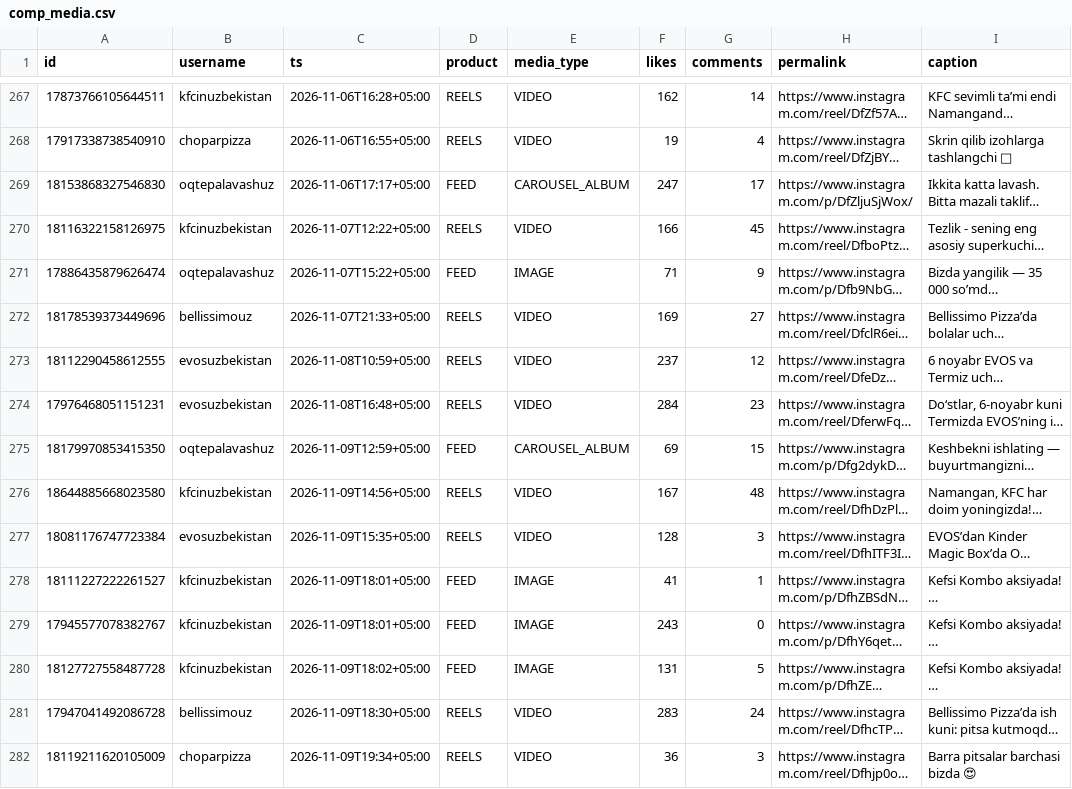
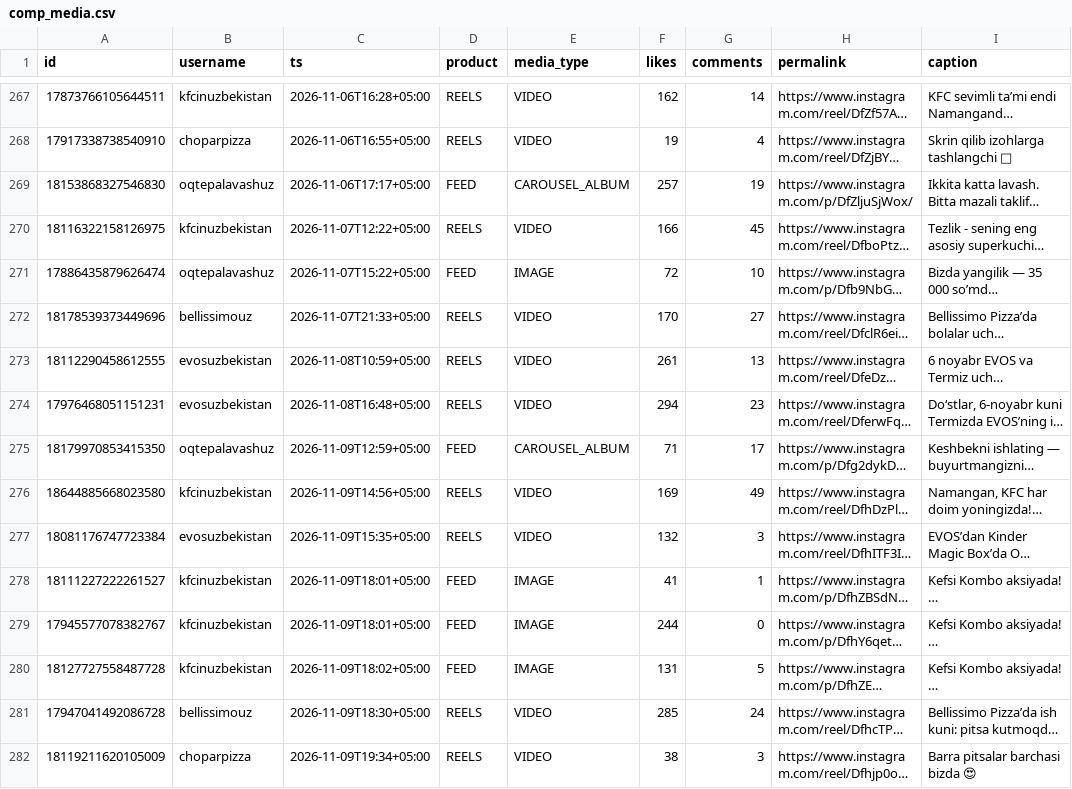
Before and after one commit to timkacloud-blip/bellissimo-instagram, a CSV file: data/comp_media.csv, drawn as a sheet; only a part is shown, gaps mark what is left out; long unchanged cells end in …; the diff covers the shown part only; the diff names each change by its address in the sheet, - before the commit and + after, or states it on an @@ line.

```diff
--- a/data/comp_media.csv
+++ b/data/comp_media.csv
-F269 (likes): 247
+F269 (likes): 257
-G269 (comments): 17
+G269 (comments): 19
-F271 (likes): 71
+F271 (likes): 72
-G271 (comments): 9
+G271 (comments): 10
-F272 (likes): 169
+F272 (likes): 170
-F273 (likes): 237
+F273 (likes): 261
-G273 (comments): 12
+G273 (comments): 13
-F274 (likes): 284
+F274 (likes): 294
-F275 (likes): 69
+F275 (likes): 71
-G275 (comments): 15
+G275 (comments): 17
-F276 (likes): 167
+F276 (likes): 169
-G276 (comments): 48
+G276 (comments): 49
-F277 (likes): 128
+F277 (likes): 132
-F279 (likes): 243
+F279 (likes): 244
-F281 (likes): 283
+F281 (likes): 285
-F282 (likes): 36
+F282 (likes): 38
```
Also changed, not shown: 2 added rows and 82 edited cells elsewhere in this file, data/account_daily.csv, data/comp_daily.csv, 13 other files.
